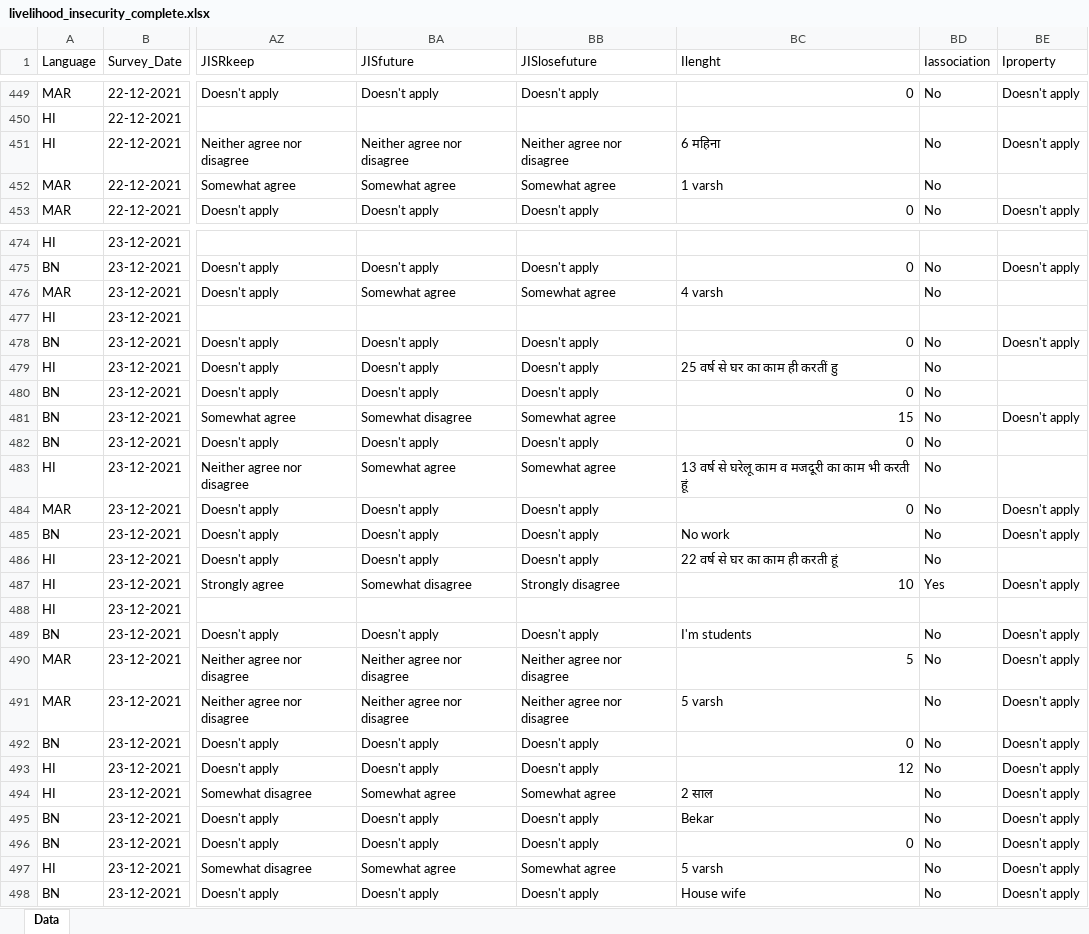
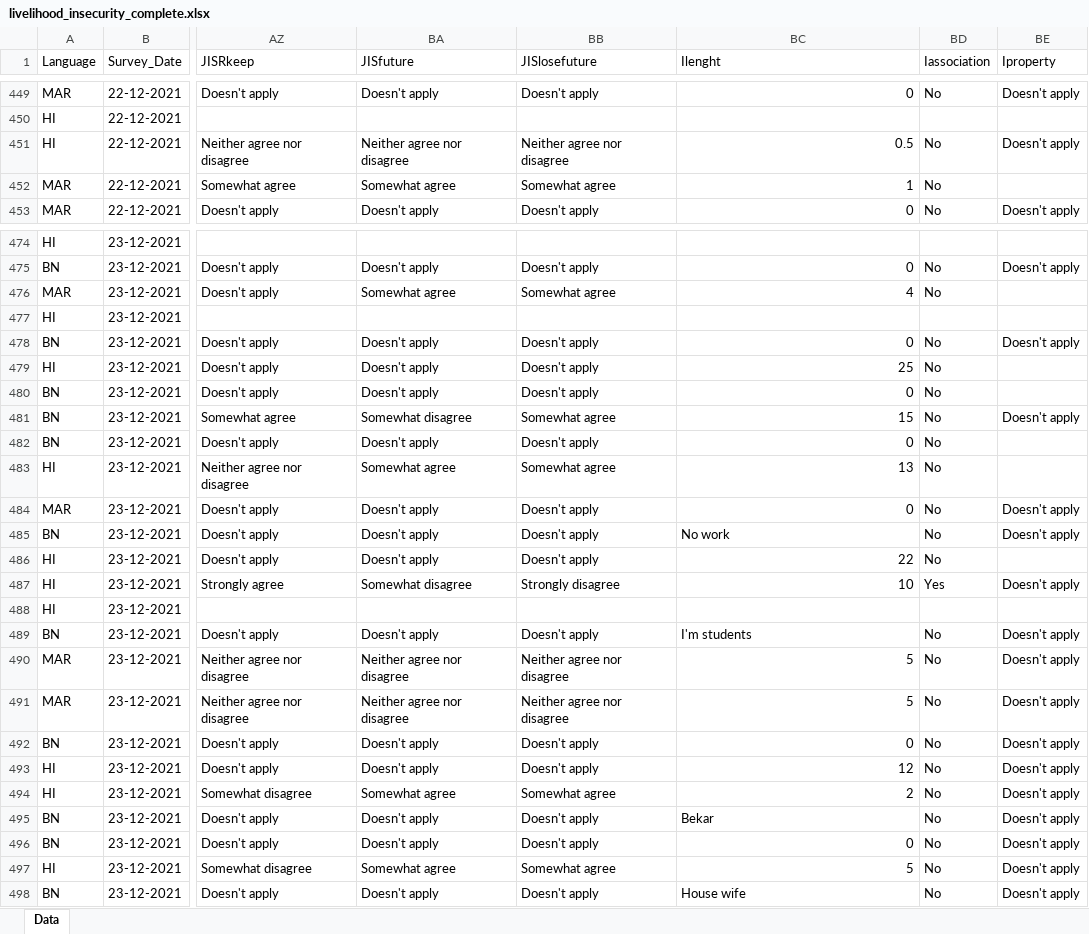
Before and after one commit to prernagupta05/nuclear-risk-perception-India, an Excel workbook: thesis_surveydata/livelihood_insecurity_complete.xlsx, sheet Data, drawn as a sheet; only a part is shown, gaps mark what is left out; values as stored, in another font and other column widths than the file's, no cell formats; the diff covers the shown part only; the diff names each change by its address in the sheet, - before the commit and + after, or states it on an @@ line.

```diff
--- a/thesis_surveydata/livelihood_insecurity_complete.xlsx (sheet Data)
+++ b/thesis_surveydata/livelihood_insecurity_complete.xlsx (sheet Data)
-BC451 (Ilenght): 6 महिना
+BC451 (Ilenght): 0.5
-BC452 (Ilenght): 1 varsh
+BC452 (Ilenght): 1
-BC476 (Ilenght): 4 varsh
+BC476 (Ilenght): 4
-BC479 (Ilenght): 25 वर्ष से घर का काम ही करतीं हु
+BC479 (Ilenght): 25
-BC483 (Ilenght): 13 वर्ष से घरेलू काम व मजदूरी का काम भी करती हूं
+BC483 (Ilenght): 13
-BC486 (Ilenght): 22 वर्ष से घर का काम ही करती हूं
+BC486 (Ilenght): 22
-BC491 (Ilenght): 5 varsh
+BC491 (Ilenght): 5
-BC494 (Ilenght): 2 साल
+BC494 (Ilenght): 2
-BC497 (Ilenght): 5 varsh
+BC497 (Ilenght): 5
```
Also changed, not shown: 76 edited cells elsewhere in this sheet, cell formats, 4 other files.
